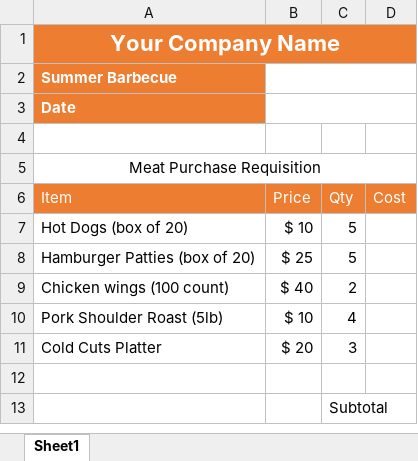
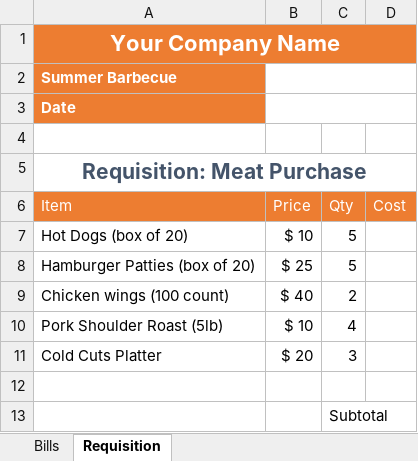
Before and after one commit to SirYancy/computer-apps-primer, an Excel workbook: ch4-spreadsheets/res/formulas_start.xlsx, sheet Requisition, drawn as a sheet; values as stored, in another font and other column widths than the file's, no borders; the diff names each change by its address in the sheet, - before the commit and + after, or states it on an @@ line.

```diff
--- a/ch4-spreadsheets/res/formulas_start.xlsx (sheet Requisition)
+++ b/ch4-spreadsheets/res/formulas_start.xlsx (sheet Requisition)
-sheet tab: Sheet1
+sheet tab: Requisition
+sheet tab: Bills
-A5 (Item): Meat Purchase Requisition
+A5 (Item): Requisition: Meat Purchase
@@ A5 bold: off → on, text colour: black → #44546A, text size: larger @@
```
Also changed, not shown: ch4-spreadsheets/res/bills_start.xlsx, 4 other files.
